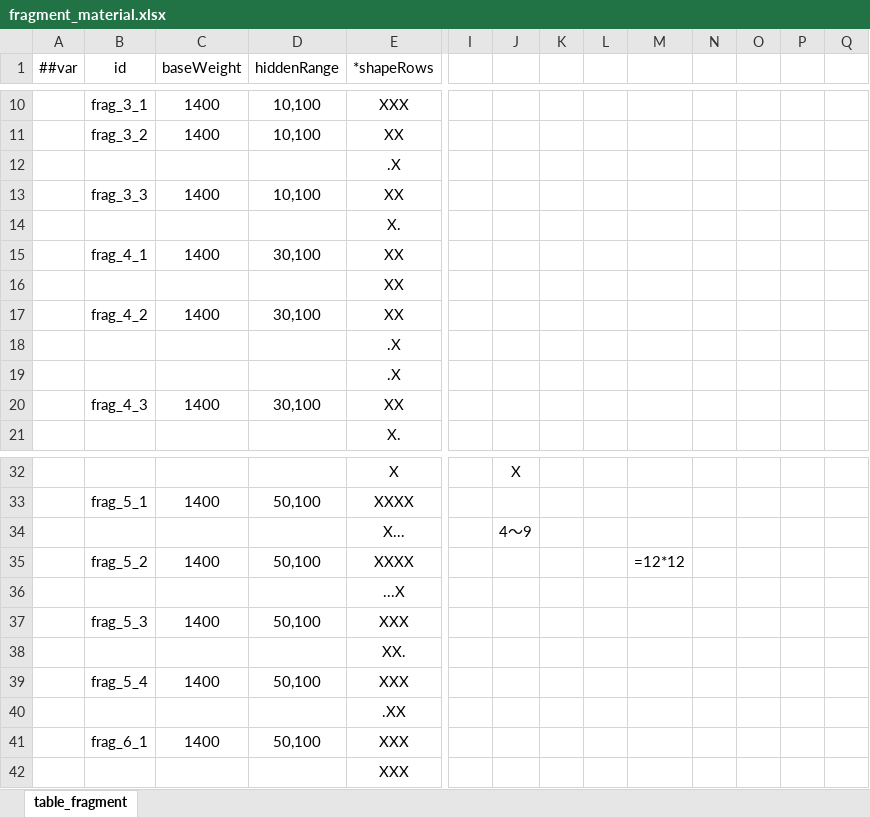
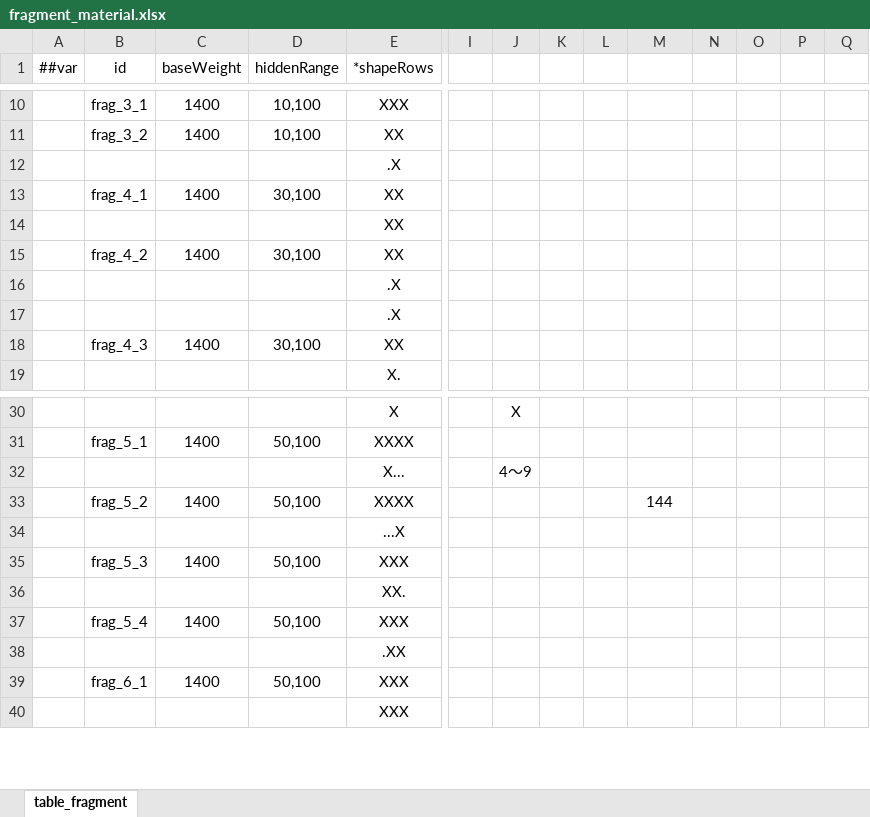
Before and after one commit to 2563495284/gourmetproject, an Excel workbook: GourmetProject/GameConfig/Datas/fragment_material.xlsx, sheet table_fragment, drawn as a sheet; only a part is shown, gaps mark what is left out; values as stored, in another font and other column widths than the file's, no borders; formulas without a stored value are shown as written; removed rows and columns are numbered as before the commit, all else as after; rows hold the shown columns only; the diff names each change by its address in the sheet, - before the commit and + after, or states it on an @@ line.

```diff
--- a/GourmetProject/GameConfig/Datas/fragment_material.xlsx (sheet table_fragment)
+++ b/GourmetProject/GameConfig/Datas/fragment_material.xlsx (sheet table_fragment)
-row 13:  | frag_3_3 | 1400 | 10,100 | XX
-row 14:  |  |  |  | X.
-M33: =12*12
+M33: 144
```
Also changed, not shown: GourmetProject/GameConfig/Datas/action.xlsx, 2 other files.
